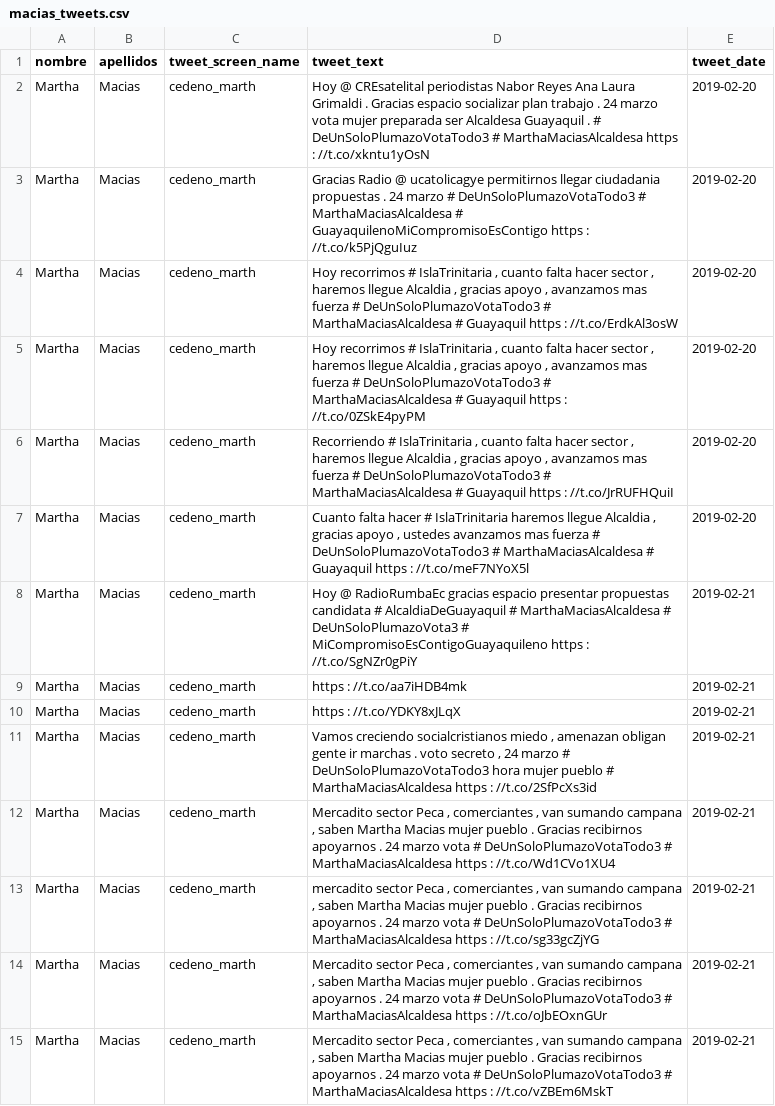
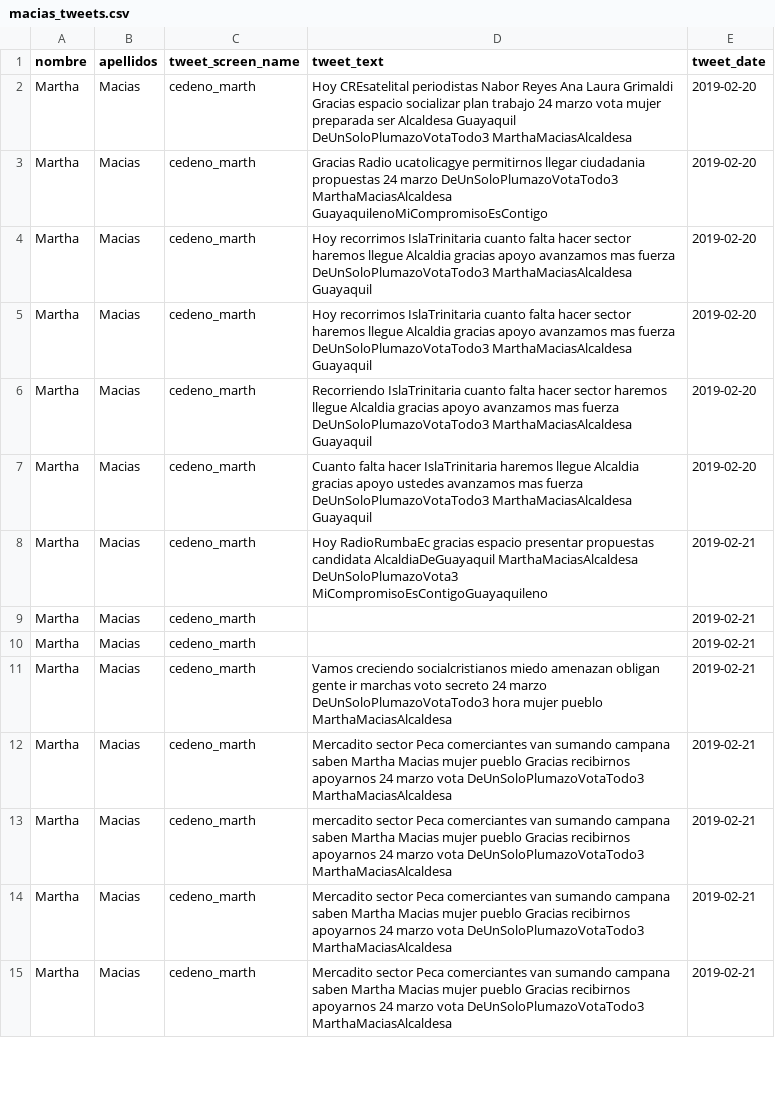
Before and after one commit to kris-aid/Text-Mining, a CSV file: Tweets_by_apellido_noStops/macias_tweets.csv, drawn as a sheet; only a part is shown; the diff covers the shown part only.

```diff
--- a/Tweets_by_apellido_noStops/macias_tweets.csv
+++ b/Tweets_by_apellido_noStops/macias_tweets.csv
@@ -1,15 +1,15 @@
 nombre,apellidos,tweet_screen_name,tweet_text,tweet_date
-Martha,Macias,cedeno_marth,Hoy @ CREsatelital periodistas Nabor Reyes Ana Laura Grimaldi . Gracias espacio socializar plan trabajo . 24 marzo vota mujer preparada ser Alcaldesa Guayaquil . # DeUnSoloPlumazoVotaTodo3 # MarthaMaciasAlcaldesa https : //t.co/xkntu1yOsN,2019-02-20
-Martha,Macias,cedeno_marth,Gracias Radio @ ucatolicagye permitirnos llegar ciudadania propuestas . 24 marzo # DeUnSoloPlumazoVotaTodo3 # MarthaMaciasAlcaldesa # GuayaquilenoMiCompromisoEsContigo https : //t.co/k5PjQguIuz,2019-02-20
-Martha,Macias,cedeno_marth,"Hoy recorrimos # IslaTrinitaria , cuanto falta hacer sector , haremos llegue Alcaldia , gracias apoyo , avanzamos mas fuerza # DeUnSoloPlumazoVotaTodo3 # MarthaMaciasAlcaldesa # Guayaquil https : //t.co/ErdkAl3osW",2019-02-20
-Martha,Macias,cedeno_marth,"Hoy recorrimos # IslaTrinitaria , cuanto falta hacer sector , haremos llegue Alcaldia , gracias apoyo , avanzamos mas fuerza # DeUnSoloPlumazoVotaTodo3 # MarthaMaciasAlcaldesa # Guayaquil https : //t.co/0ZSkE4pyPM",2019-02-20
-Martha,Macias,cedeno_marth,"Recorriendo # IslaTrinitaria , cuanto falta hacer sector , haremos llegue Alcaldia , gracias apoyo , avanzamos mas fuerza # DeUnSoloPlumazoVotaTodo3 # MarthaMaciasAlcaldesa # Guayaquil https : //t.co/JrRUFHQuiI",2019-02-20
-Martha,Macias,cedeno_marth,"Cuanto falta hacer # IslaTrinitaria haremos llegue Alcaldia , gracias apoyo , ustedes avanzamos mas fuerza # DeUnSoloPlumazoVotaTodo3 # MarthaMaciasAlcaldesa # Guayaquil https : //t.co/meF7NYoX5l",2019-02-20
-Martha,Macias,cedeno_marth,Hoy @ RadioRumbaEc gracias espacio presentar propuestas candidata # AlcaldiaDeGuayaquil # MarthaMaciasAlcaldesa # DeUnSoloPlumazoVota3 # MiCompromisoEsContigoGuayaquileno https : //t.co/SgNZr0gPiY,2019-02-21
-Martha,Macias,cedeno_marth,https : //t.co/aa7iHDB4mk,2019-02-21
-Martha,Macias,cedeno_marth,https : //t.co/YDKY8xJLqX,2019-02-21
-Martha,Macias,cedeno_marth,"Vamos creciendo socialcristianos miedo , amenazan obligan gente ir marchas . voto secreto , 24 marzo # DeUnSoloPlumazoVotaTodo3 hora mujer pueblo # MarthaMaciasAlcaldesa https : //t.co/2SfPcXs3id",2019-02-21
-Martha,Macias,cedeno_marth,"Mercadito sector Peca , comerciantes , van sumando campana , saben Martha Macias mujer pueblo . Gracias recibirnos apoyarnos . 24 marzo vota # DeUnSoloPlumazoVotaTodo3 # MarthaMaciasAlcaldesa https : //t.co/Wd1CVo1XU4",2019-02-21
-Martha,Macias,cedeno_marth,"mercadito sector Peca , comerciantes , van sumando campana , saben Martha Macias mujer pueblo . Gracias recibirnos apoyarnos . 24 marzo vota # DeUnSoloPlumazoVotaTodo3 # MarthaMaciasAlcaldesa https : //t.co/sg33gcZjYG",2019-02-21
-Martha,Macias,cedeno_marth,"Mercadito sector Peca , comerciantes , van sumando campana , saben Martha Macias mujer pueblo . Gracias recibirnos apoyarnos . 24 marzo vota # DeUnSoloPlumazoVotaTodo3 # MarthaMaciasAlcaldesa https : //t.co/oJbEOxnGUr",2019-02-21
-Martha,Macias,cedeno_marth,"Mercadito sector Peca , comerciantes , van sumando campana , saben Martha Macias mujer pueblo . Gracias recibirnos apoyarnos . 24 marzo vota # DeUnSoloPlumazoVotaTodo3 # MarthaMaciasAlcaldesa https : //t.co/vZBEm6MskT",2019-02-21
+Martha,Macias,cedeno_marth,Hoy CREsatelital periodistas Nabor Reyes Ana Laura Grimaldi Gracias espacio socializar plan trabajo 24 marzo vota mujer preparada ser Alcaldesa Guayaquil DeUnSoloPlumazoVotaTodo3 MarthaMaciasAlcaldesa,2019-02-20
+Martha,Macias,cedeno_marth,Gracias Radio ucatolicagye permitirnos llegar ciudadania propuestas 24 marzo DeUnSoloPlumazoVotaTodo3 MarthaMaciasAlcaldesa GuayaquilenoMiCompromisoEsContigo,2019-02-20
+Martha,Macias,cedeno_marth,Hoy recorrimos IslaTrinitaria cuanto falta hacer sector haremos llegue Alcaldia gracias apoyo avanzamos mas fuerza DeUnSoloPlumazoVotaTodo3 MarthaMaciasAlcaldesa Guayaquil,2019-02-20
+Martha,Macias,cedeno_marth,Hoy recorrimos IslaTrinitaria cuanto falta hacer sector haremos llegue Alcaldia gracias apoyo avanzamos mas fuerza DeUnSoloPlumazoVotaTodo3 MarthaMaciasAlcaldesa Guayaquil,2019-02-20
+Martha,Macias,cedeno_marth,Recorriendo IslaTrinitaria cuanto falta hacer sector haremos llegue Alcaldia gracias apoyo avanzamos mas fuerza DeUnSoloPlumazoVotaTodo3 MarthaMaciasAlcaldesa Guayaquil,2019-02-20
+Martha,Macias,cedeno_marth,Cuanto falta hacer IslaTrinitaria haremos llegue Alcaldia gracias apoyo ustedes avanzamos mas fuerza DeUnSoloPlumazoVotaTodo3 MarthaMaciasAlcaldesa Guayaquil,2019-02-20
+Martha,Macias,cedeno_marth,Hoy RadioRumbaEc gracias espacio presentar propuestas candidata AlcaldiaDeGuayaquil MarthaMaciasAlcaldesa DeUnSoloPlumazoVota3 MiCompromisoEsContigoGuayaquileno,2019-02-21
+Martha,Macias,cedeno_marth,,2019-02-21
+Martha,Macias,cedeno_marth,,2019-02-21
+Martha,Macias,cedeno_marth,Vamos creciendo socialcristianos miedo amenazan obligan gente ir marchas voto secreto 24 marzo DeUnSoloPlumazoVotaTodo3 hora mujer pueblo MarthaMaciasAlcaldesa,2019-02-21
+Martha,Macias,cedeno_marth,Mercadito sector Peca comerciantes van sumando campana saben Martha Macias mujer pueblo Gracias recibirnos apoyarnos 24 marzo vota DeUnSoloPlumazoVotaTodo3 MarthaMaciasAlcaldesa,2019-02-21
+Martha,Macias,cedeno_marth,mercadito sector Peca comerciantes van sumando campana saben Martha Macias mujer pueblo Gracias recibirnos apoyarnos 24 marzo vota DeUnSoloPlumazoVotaTodo3 MarthaMaciasAlcaldesa,2019-02-21
+Martha,Macias,cedeno_marth,Mercadito sector Peca comerciantes van sumando campana saben Martha Macias mujer pueblo Gracias recibirnos apoyarnos 24 marzo vota DeUnSoloPlumazoVotaTodo3 MarthaMaciasAlcaldesa,2019-02-21
+Martha,Macias,cedeno_marth,Mercadito sector Peca comerciantes van sumando campana saben Martha Macias mujer pueblo Gracias recibirnos apoyarnos 24 marzo vota DeUnSoloPlumazoVotaTodo3 MarthaMaciasAlcaldesa,2019-02-21
```
Also changed, not shown: 105 edited cells elsewhere in this file, Tweets_by_apellido_noStops/aguilar_tweets.csv, Tweets_by_apellido_noStops/jacome_tweets.csv, 47 other files.
